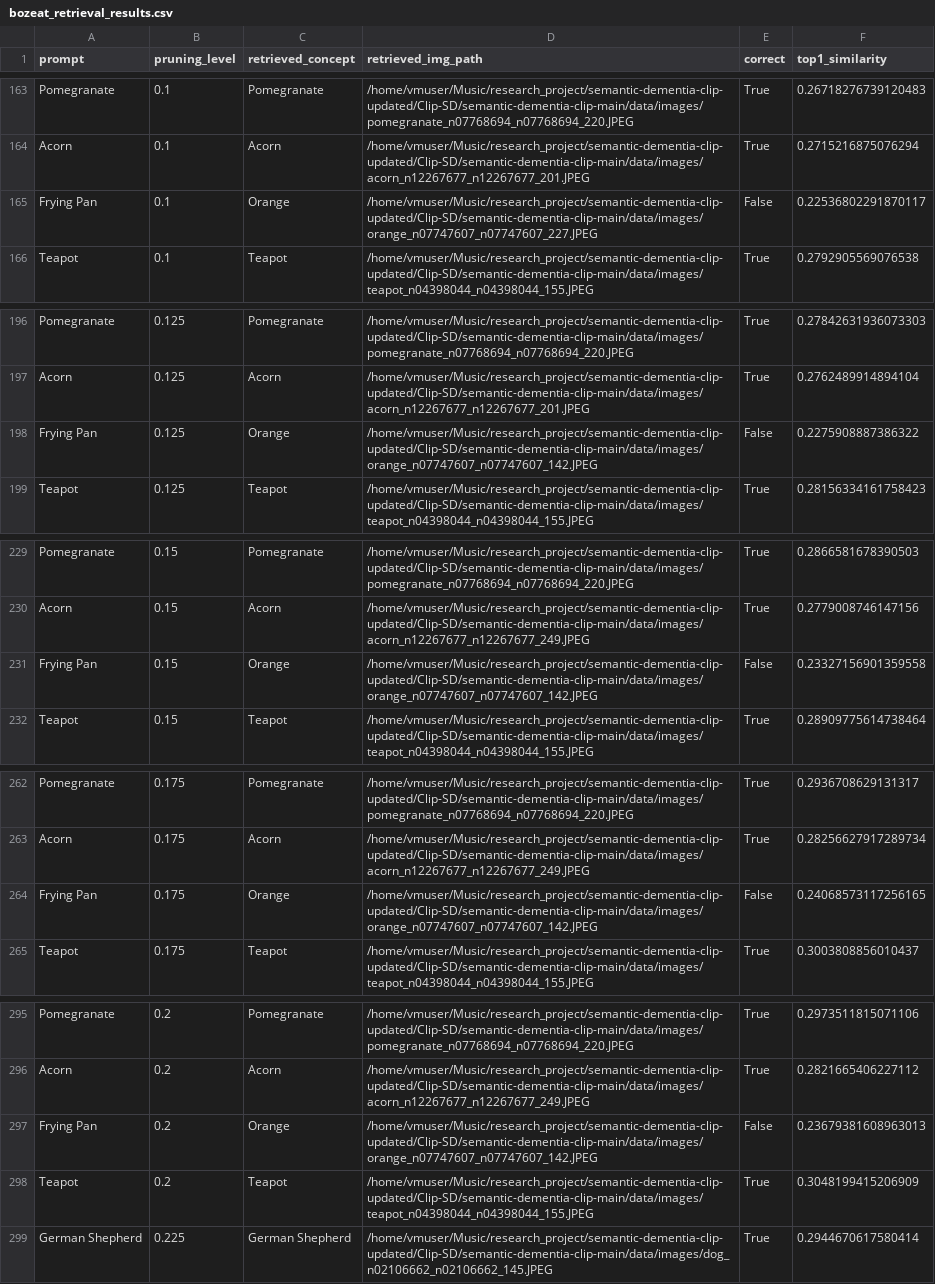
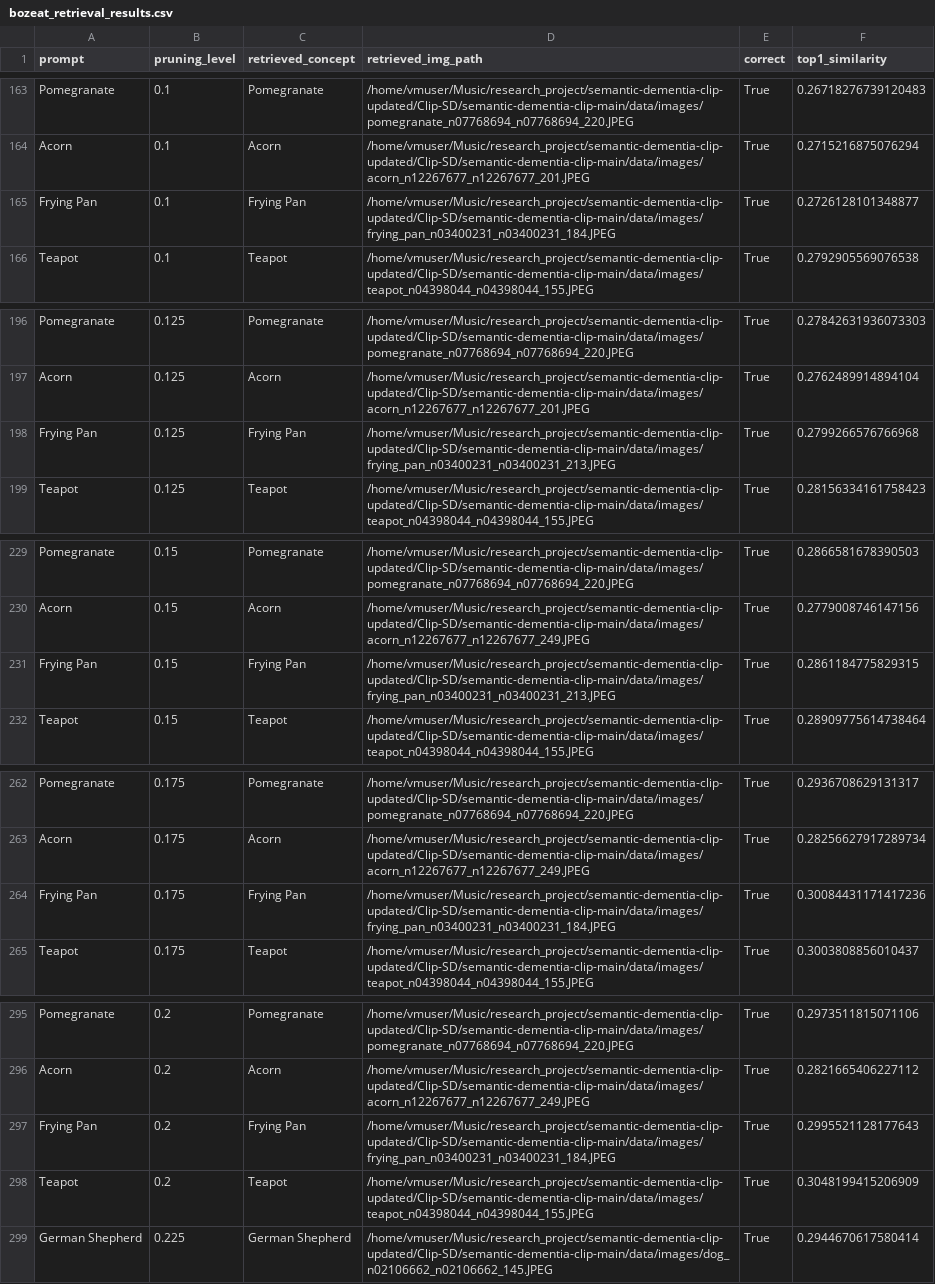
Before and after one commit to EmmanuelAzu/Clip-SD, a CSV file: semantic-dementia-clip-main/data/results/bozeat_experiment/bozeat_retrieval_results.csv, drawn as a sheet; only a part is shown, gaps mark what is left out; the diff covers the shown part only.

```diff
--- a/semantic-dementia-clip-main/data/results/bozeat_experiment/bozeat_retrieval_results.csv
+++ b/semantic-dementia-clip-main/data/results/bozeat_experiment/bozeat_retrieval_results.csv
@@ -164,3 +164,3 @@ Pomegranate,0.1,Pomegranate,/home/vmuser/Music/research_project/semantic-dementi
 Acorn,0.1,Acorn,/home/vmuser/Music/research_project/semantic-dementia-clip-updated/Clip-SD/semantic-dementia-clip-main/data/images/acorn_n12267677_n12267677_201.JPEG,True,0.2715216875076294
-Frying Pan,0.1,Orange,/home/vmuser/Music/research_project/semantic-dementia-clip-updated/Clip-SD/semantic-dementia-clip-main/data/images/orange_n07747607_n07747607_227.JPEG,False,0.22536802291870117
+Frying Pan,0.1,Frying Pan,/home/vmuser/Music/research_project/semantic-dementia-clip-updated/Clip-SD/semantic-dementia-clip-main/data/images/frying_pan_n03400231_n03400231_184.JPEG,True,0.2726128101348877
 Teapot,0.1,Teapot,/home/vmuser/Music/research_project/semantic-dementia-clip-updated/Clip-SD/semantic-dementia-clip-main/data/images/teapot_n04398044_n04398044_155.JPEG,True,0.2792905569076538
@@ -197,3 +197,3 @@ Pomegranate,0.125,Pomegranate,/home/vmuser/Music/research_project/semantic-demen
 Acorn,0.125,Acorn,/home/vmuser/Music/research_project/semantic-dementia-clip-updated/Clip-SD/semantic-dementia-clip-main/data/images/acorn_n12267677_n12267677_201.JPEG,True,0.2762489914894104
-Frying Pan,0.125,Orange,/home/vmuser/Music/research_project/semantic-dementia-clip-updated/Clip-SD/semantic-dementia-clip-main/data/images/orange_n07747607_n07747607_142.JPEG,False,0.2275908887386322
+Frying Pan,0.125,Frying Pan,/home/vmuser/Music/research_project/semantic-dementia-clip-updated/Clip-SD/semantic-dementia-clip-main/data/images/frying_pan_n03400231_n03400231_213.JPEG,True,0.2799266576766968
 Teapot,0.125,Teapot,/home/vmuser/Music/research_project/semantic-dementia-clip-updated/Clip-SD/semantic-dementia-clip-main/data/images/teapot_n04398044_n04398044_155.JPEG,True,0.28156334161758423
@@ -230,3 +230,3 @@ Pomegranate,0.15,Pomegranate,/home/vmuser/Music/research_project/semantic-dement
 Acorn,0.15,Acorn,/home/vmuser/Music/research_project/semantic-dementia-clip-updated/Clip-SD/semantic-dementia-clip-main/data/images/acorn_n12267677_n12267677_249.JPEG,True,0.2779008746147156
-Frying Pan,0.15,Orange,/home/vmuser/Music/research_project/semantic-dementia-clip-updated/Clip-SD/semantic-dementia-clip-main/data/images/orange_n07747607_n07747607_142.JPEG,False,0.23327156901359558
+Frying Pan,0.15,Frying Pan,/home/vmuser/Music/research_project/semantic-dementia-clip-updated/Clip-SD/semantic-dementia-clip-main/data/images/frying_pan_n03400231_n03400231_213.JPEG,True,0.2861184775829315
 Teapot,0.15,Teapot,/home/vmuser/Music/research_project/semantic-dementia-clip-updated/Clip-SD/semantic-dementia-clip-main/data/images/teapot_n04398044_n04398044_155.JPEG,True,0.28909775614738464
@@ -263,3 +263,3 @@ Pomegranate,0.175,Pomegranate,/home/vmuser/Music/research_project/semantic-demen
 Acorn,0.175,Acorn,/home/vmuser/Music/research_project/semantic-dementia-clip-updated/Clip-SD/semantic-dementia-clip-main/data/images/acorn_n12267677_n12267677_249.JPEG,True,0.28256627917289734
-Frying Pan,0.175,Orange,/home/vmuser/Music/research_project/semantic-dementia-clip-updated/Clip-SD/semantic-dementia-clip-main/data/images/orange_n07747607_n07747607_142.JPEG,False,0.24068573117256165
+Frying Pan,0.175,Frying Pan,/home/vmuser/Music/research_project/semantic-dementia-clip-updated/Clip-SD/semantic-dementia-clip-main/data/images/frying_pan_n03400231_n03400231_184.JPEG,True,0.30084431171417236
 Teapot,0.175,Teapot,/home/vmuser/Music/research_project/semantic-dementia-clip-updated/Clip-SD/semantic-dementia-clip-main/data/images/teapot_n04398044_n04398044_155.JPEG,True,0.3003808856010437
@@ -296,3 +296,3 @@ Pomegranate,0.2,Pomegranate,/home/vmuser/Music/research_project/semantic-dementi
 Acorn,0.2,Acorn,/home/vmuser/Music/research_project/semantic-dementia-clip-updated/Clip-SD/semantic-dementia-clip-main/data/images/acorn_n12267677_n12267677_249.JPEG,True,0.2821665406227112
-Frying Pan,0.2,Orange,/home/vmuser/Music/research_project/semantic-dementia-clip-updated/Clip-SD/semantic-dementia-clip-main/data/images/orange_n07747607_n07747607_142.JPEG,False,0.23679381608963013
+Frying Pan,0.2,Frying Pan,/home/vmuser/Music/research_project/semantic-dementia-clip-updated/Clip-SD/semantic-dementia-clip-main/data/images/frying_pan_n03400231_n03400231_184.JPEG,True,0.2995521128177643
 Teapot,0.2,Teapot,/home/vmuser/Music/research_project/semantic-dementia-clip-updated/Clip-SD/semantic-dementia-clip-main/data/images/teapot_n04398044_n04398044_155.JPEG,True,0.3048199415206909
```
Also changed, not shown: 65 edited cells elsewhere in this file, semantic-dementia-clip-main/data/results/joint_space_metrics.csv, semantic-dementia-clip-main/data/results/scenario_comparison.csv, 8 other files.
